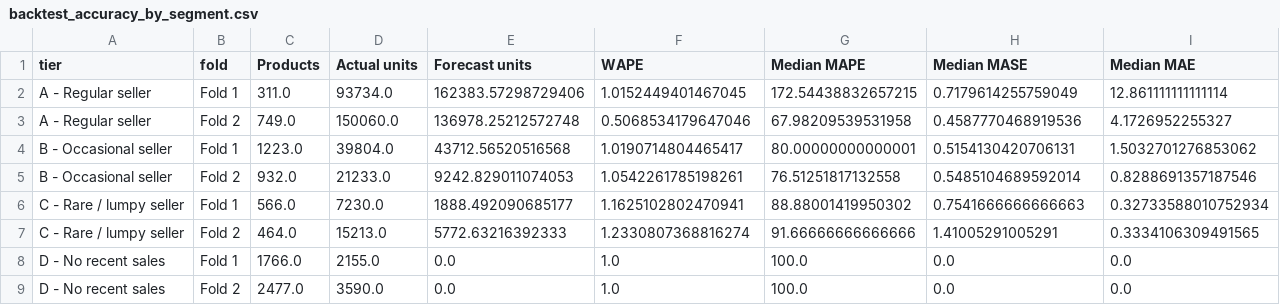
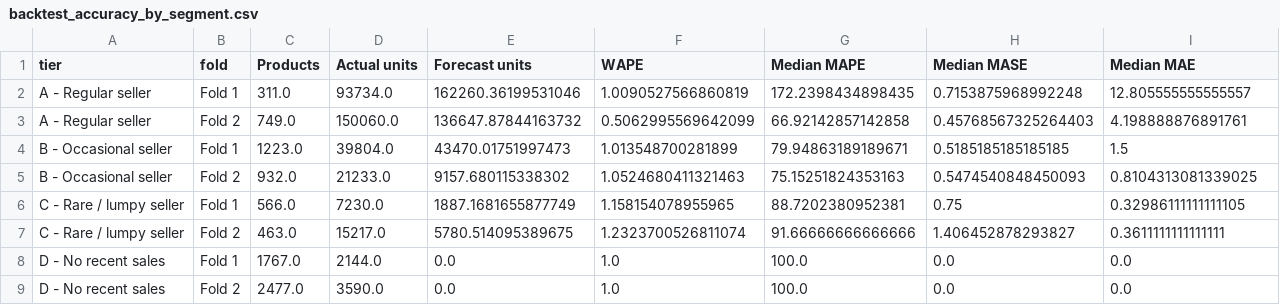
Before and after one commit to DokkDokki/SOE-105, a CSV file: outputs/backtest_accuracy_by_segment.csv, drawn as a sheet.

```diff
--- a/outputs/backtest_accuracy_by_segment.csv
+++ b/outputs/backtest_accuracy_by_segment.csv
@@ -1,9 +1,9 @@
 tier,fold,Products,Actual units,Forecast units,WAPE,Median MAPE,Median MASE,Median MAE
-A - Regular seller,Fold 1,311.0,93734.0,162383.57298729406,1.0152449401467045,172.54438832657215,0.7179614255759049,12.861111111111114
-A - Regular seller,Fold 2,749.0,150060.0,136978.25212572748,0.5068534179647046,67.98209539531958,0.4587770468919536,4.1726952255327
-B - Occasional seller,Fold 1,1223.0,39804.0,43712.56520516568,1.0190714804465417,80.00000000000001,0.5154130420706131,1.5032701276853062
-B - Occasional seller,Fold 2,932.0,21233.0,9242.829011074053,1.0542261785198261,76.51251817132558,0.5485104689592014,0.8288691357187546
-C - Rare / lumpy seller,Fold 1,566.0,7230.0,1888.492090685177,1.1625102802470941,88.88001419950302,0.7541666666666663,0.32733588010752934
-C - Rare / lumpy seller,Fold 2,464.0,15213.0,5772.63216392333,1.2330807368816274,91.66666666666666,1.41005291005291,0.3334106309491565
-D - No recent sales,Fold 1,1766.0,2155.0,0.0,1.0,100.0,0.0,0.0
+A - Regular seller,Fold 1,311.0,93734.0,162260.36199531046,1.0090527566860819,172.2398434898435,0.7153875968992248,12.805555555555557
+A - Regular seller,Fold 2,749.0,150060.0,136647.87844163732,0.5062995569642099,66.92142857142858,0.45768567325264403,4.198888876891761
+B - Occasional seller,Fold 1,1223.0,39804.0,43470.01751997473,1.013548700281899,79.94863189189671,0.5185185185185185,1.5
+B - Occasional seller,Fold 2,932.0,21233.0,9157.680115338302,1.0524680411321463,75.15251824353163,0.5474540848450093,0.8104313081339025
+C - Rare / lumpy seller,Fold 1,566.0,7230.0,1887.1681655877749,1.158154078955965,88.7202380952381,0.75,0.32986111111111105
+C - Rare / lumpy seller,Fold 2,463.0,15217.0,5780.514095389675,1.2323700526811074,91.66666666666666,1.406452878293827,0.3611111111111111
+D - No recent sales,Fold 1,1767.0,2144.0,0.0,1.0,100.0,0.0,0.0
 D - No recent sales,Fold 2,2477.0,3590.0,0.0,1.0,100.0,0.0,0.0
```
Also changed, not shown: outputs/accuracy_by_decision_level.csv, outputs/backtest_accuracy_as_delivered.csv, 15 other files.
